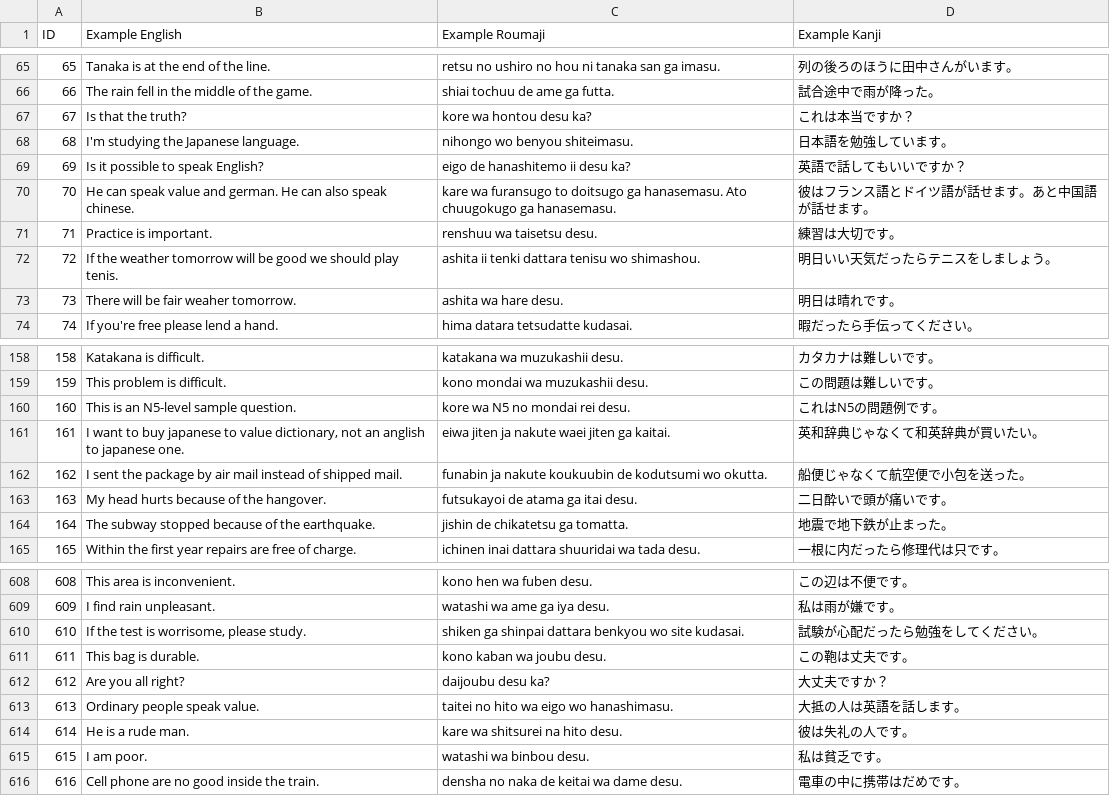
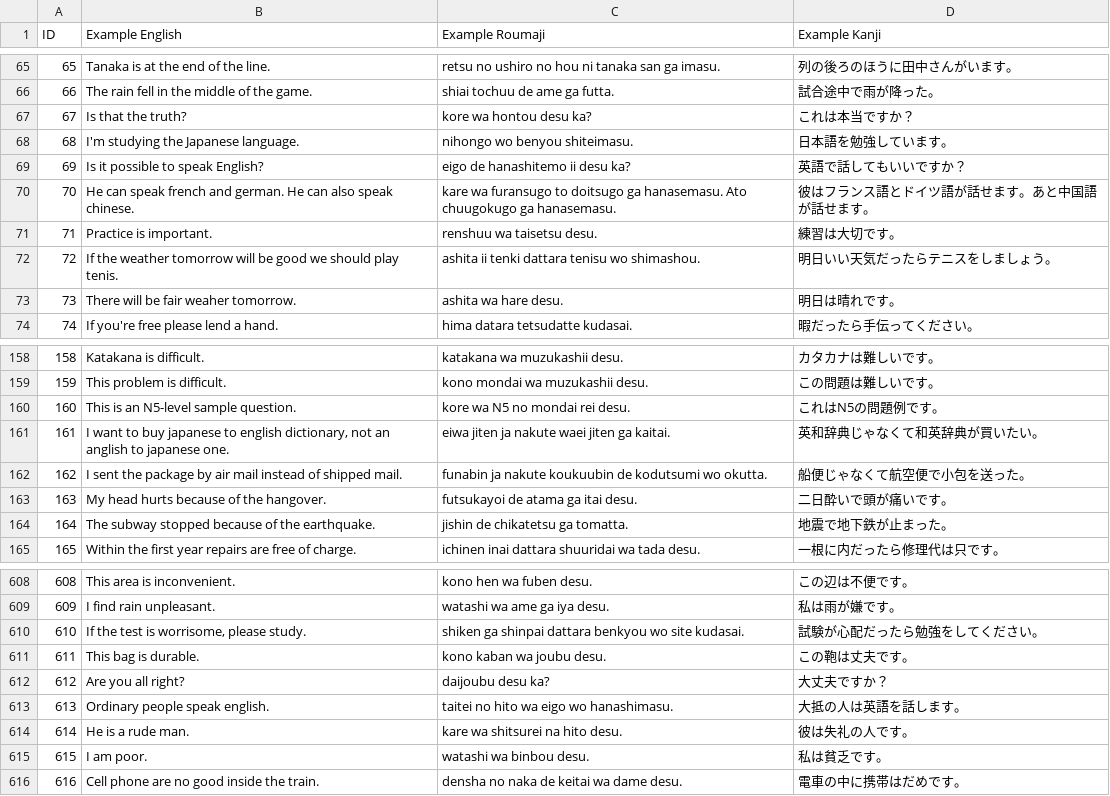
Before and after one commit to blarom/JapaneseToolbox, a CSV file: app/src/main/assets/LineExamples - 3000 kanji.csv, drawn as a sheet; only a part is shown, gaps mark what is left out.

```diff
--- a/app/src/main/assets/LineExamples - 3000 kanji.csv
+++ b/app/src/main/assets/LineExamples - 3000 kanji.csv
@@ -69,3 +69,3 @@ ID|Example English|Example Roumaji|Example Kanji|
 69|Is it possible to speak English?|eigo de hanashitemo ii desu ka?|英語で話してもいいですか？|
-70|He can speak value and german. He can also speak chinese.|kare wa furansugo to doitsugo ga hanasemasu. Ato chuugokugo ga hanasemasu.|彼はフランス語とドイツ語が話せます。あと中国語が話せます。|
+70|He can speak french and german. He can also speak chinese.|kare wa furansugo to doitsugo ga hanasemasu. Ato chuugokugo ga hanasemasu.|彼はフランス語とドイツ語が話せます。あと中国語が話せます。|
 71|Practice is important.|renshuu wa taisetsu desu.|練習は大切です。|
@@ -160,3 +160,3 @@ ID|Example English|Example Roumaji|Example Kanji|
 160|This is an N5-level sample question.|kore wa N5 no mondai rei desu.|これはN5の問題例です。|
-161|I want to buy  japanese to value dictionary, not an anglish to japanese one.|eiwa jiten ja nakute waei jiten ga kaitai.|英和辞典じゃなくて和英辞典が買いたい。|
+161|I want to buy  japanese to english dictionary, not an anglish to japanese one.|eiwa jiten ja nakute waei jiten ga kaitai.|英和辞典じゃなくて和英辞典が買いたい。|
 162|I sent the package by air mail instead of shipped mail.|funabin ja nakute koukuubin de kodutsumi wo okutta.|船便じゃなくて航空便で小包を送った。|
@@ -612,3 +612,3 @@ ID|Example English|Example Roumaji|Example Kanji|
 612|Are you all right?|daijoubu desu ka?|大丈夫ですか？|
-613|Ordinary people speak value.|taitei no hito wa eigo wo hanashimasu.|大抵の人は英語を話します。|
+613|Ordinary people speak english.|taitei no hito wa eigo wo hanashimasu.|大抵の人は英語を話します。|
 614|He is a rude man.|kare wa shitsurei na hito desu.|彼は失礼の人です。|
```
Also changed, not shown: app/src/main/assets/LineKanjiConj - 3000 kanji.csv, app/src/main/assets/LineMultExplanations - 3000 kanji.csv, 18 other files.
